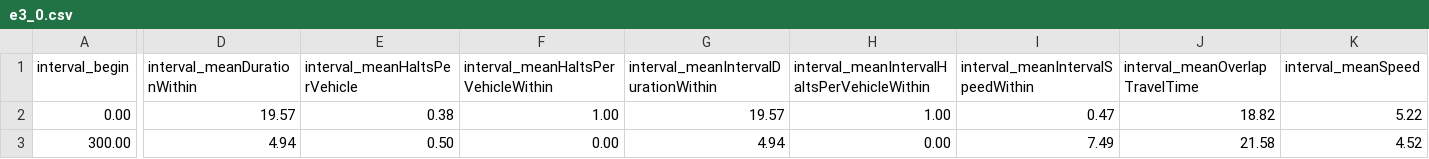
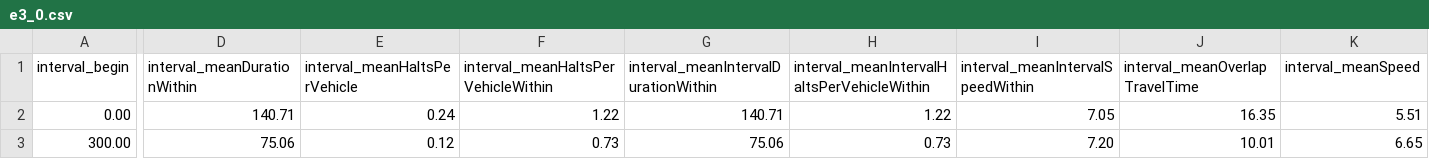
Before and after one commit to Edwix01/Automatizacion_Red_2024, a CSV file: ModeladoAvHuaynacapac/e3_0.csv, drawn as a sheet; only a part is shown, gaps mark what is left out; the diff covers the shown part only; the diff names each change by its address in the sheet, - before the commit and + after, or states it on an @@ line.

```diff
--- a/ModeladoAvHuaynacapac/e3_0.csv
+++ b/ModeladoAvHuaynacapac/e3_0.csv
-D2 (interval_meanDurationWithin): 19.57
+D2 (interval_meanDurationWithin): 140.71
-E2 (interval_meanHaltsPerVehicle): 0.38
+E2 (interval_meanHaltsPerVehicle): 0.24
-F2: 1.00
+F2: 1.22
-G2: 19.57
+G2: 140.71
-H2: 1.00
+H2: 1.22
-I2 (interval_meanIntervalSpeedWithin): 0.47
+I2 (interval_meanIntervalSpeedWithin): 7.05
-J2 (interval_meanOverlapTravelTime): 18.82
+J2 (interval_meanOverlapTravelTime): 16.35
-K2 (interval_meanSpeed): 5.22
+K2 (interval_meanSpeed): 5.51
-D3 (interval_meanDurationWithin): 4.94
+D3 (interval_meanDurationWithin): 75.06
-E3 (interval_meanHaltsPerVehicle): 0.50
+E3 (interval_meanHaltsPerVehicle): 0.12
-F3: 0.00
+F3: 0.73
-G3: 4.94
+G3: 75.06
-H3: 0.00
+H3: 0.73
-I3 (interval_meanIntervalSpeedWithin): 7.49
+I3 (interval_meanIntervalSpeedWithin): 7.20
-J3 (interval_meanOverlapTravelTime): 21.58
+J3 (interval_meanOverlapTravelTime): 10.01
-K3 (interval_meanSpeed): 4.52
+K3 (interval_meanSpeed): 6.65
```
Also changed, not shown: 149 edited cells elsewhere in this file, ModeladoAvHuaynacapac/e3_1.csv, 14 other files.
